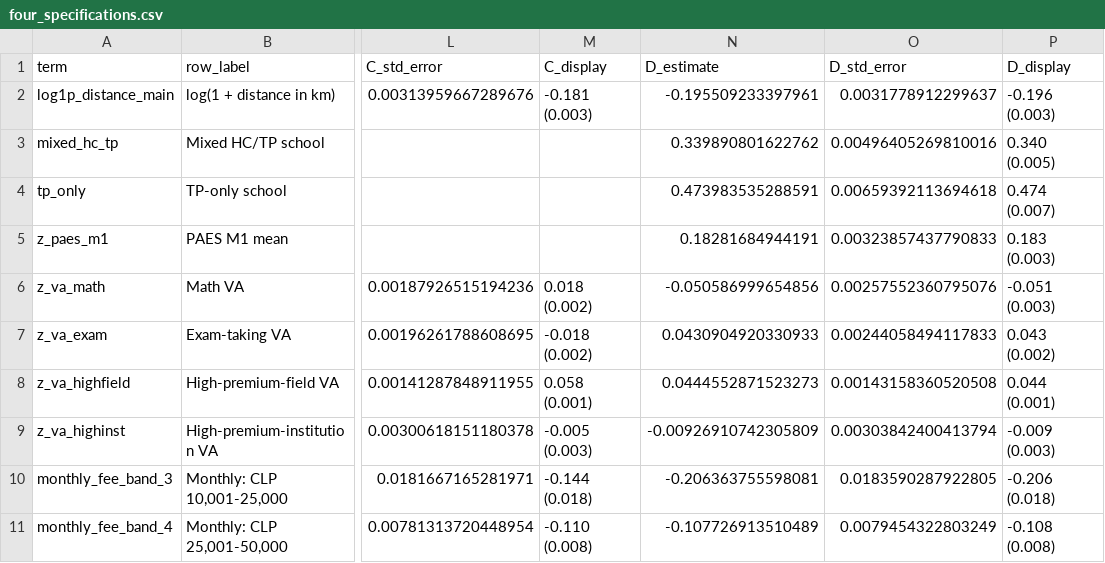
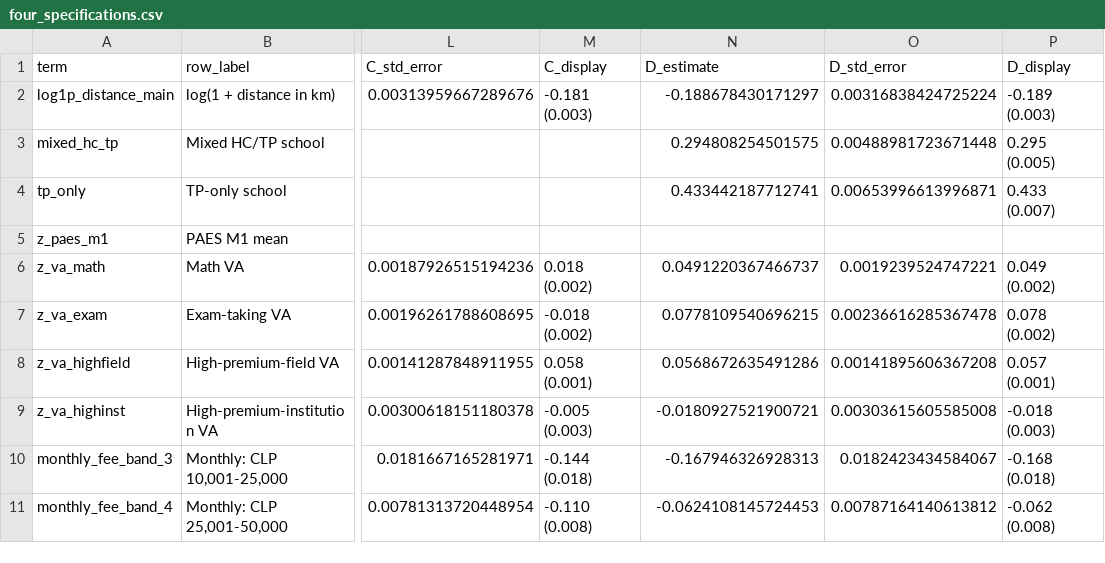
Before and after one commit to BrunoE23/causal_schools, a CSV file: output/tables/school_preference_va/directory_prices_2024/four_specifications/four_specifications.csv, drawn as a sheet; only a part is shown, gaps mark what is left out; the diff covers the shown part only; the diff names each change by its address in the sheet, - before the commit and + after, or states it on an @@ line.

Commit message:
Remove PAES M1 from preference specification D [codex]

```diff
--- a/output/tables/school_preference_va/directory_prices_2024/four_specifications/four_specifications.csv
+++ b/output/tables/school_preference_va/directory_prices_2024/four_specifications/four_specifications.csv
-N2 (D_estimate): -0.195509233397961
+N2 (D_estimate): -0.188678430171297
-O2 (D_std_error): 0.0031778912299637
+O2 (D_std_error): 0.00316838424725224
-P2 (D_display): -0.196 (0.003)
+P2 (D_display): -0.189 (0.003)
-N3 (D_estimate): 0.339890801622762
+N3 (D_estimate): 0.294808254501575
-O3 (D_std_error): 0.00496405269810016
+O3 (D_std_error): 0.00488981723671448
-P3 (D_display): 0.340 (0.005)
+P3 (D_display): 0.295 (0.005)
-N4 (D_estimate): 0.473983535288591
+N4 (D_estimate): 0.433442187712741
-O4 (D_std_error): 0.00659392113694618
+O4 (D_std_error): 0.00653996613996871
-P4 (D_display): 0.474 (0.007)
+P4 (D_display): 0.433 (0.007)
-N5 (D_estimate): 0.18281684944191
+N5 (D_estimate): (empty)
-O5 (D_std_error): 0.00323857437790833
+O5 (D_std_error): (empty)
-P5 (D_display): 0.183 (0.003)
+P5 (D_display): (empty)
-N6 (D_estimate): -0.050586999654856
+N6 (D_estimate): 0.0491220367466737
-O6 (D_std_error): 0.00257552360795076
+O6 (D_std_error): 0.0019239524747221
-P6 (D_display): -0.051 (0.003)
+P6 (D_display): 0.049 (0.002)
-N7 (D_estimate): 0.0430904920330933
+N7 (D_estimate): 0.0778109540696215
-O7 (D_std_error): 0.00244058494117833
+O7 (D_std_error): 0.00236616285367478
-P7 (D_display): 0.043 (0.002)
+P7 (D_display): 0.078 (0.002)
-N8 (D_estimate): 0.0444552871523273
+N8 (D_estimate): 0.0568672635491286
-O8 (D_std_error): 0.00143158360520508
+O8 (D_std_error): 0.00141895606367208
-P8 (D_display): 0.044 (0.001)
+P8 (D_display): 0.057 (0.001)
-N9 (D_estimate): -0.00926910742305809
+N9 (D_estimate): -0.0180927521900721
-O9 (D_std_error): 0.00303842400413794
+O9 (D_std_error): 0.00303615605585008
-P9 (D_display): -0.009 (0.003)
+P9 (D_display): -0.018 (0.003)
-N10 (D_estimate): -0.206363755598081
+N10 (D_estimate): -0.167946326928313
-O10 (D_std_error): 0.0183590287922805
+O10 (D_std_error): 0.0182423434584067
-P10 (D_display): -0.206 (0.018)
+P10 (D_display): -0.168 (0.018)
-N11 (D_estimate): -0.107726913510489
+N11 (D_estimate): -0.0624108145724453
-O11 (D_std_error): 0.0079454322803249
+O11 (D_std_error): 0.00787164140613812
-P11 (D_display): -0.108 (0.008)
+P11 (D_display): -0.062 (0.008)
```
Also changed, not shown: 78 edited cells elsewhere in this file, output/tables/school_preference_va/directory_prices_2024/four_specifications/common_sample_and_specifications.csv, 9 other files.
